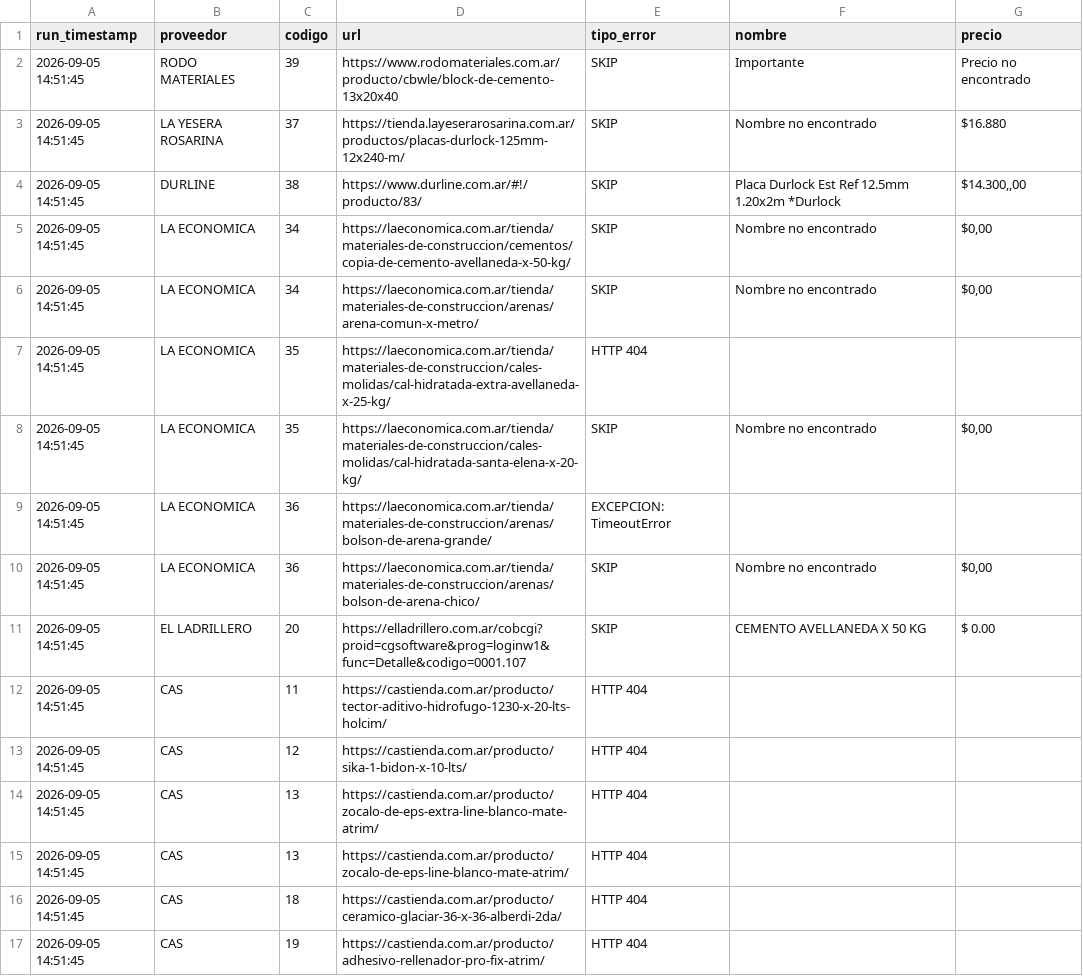
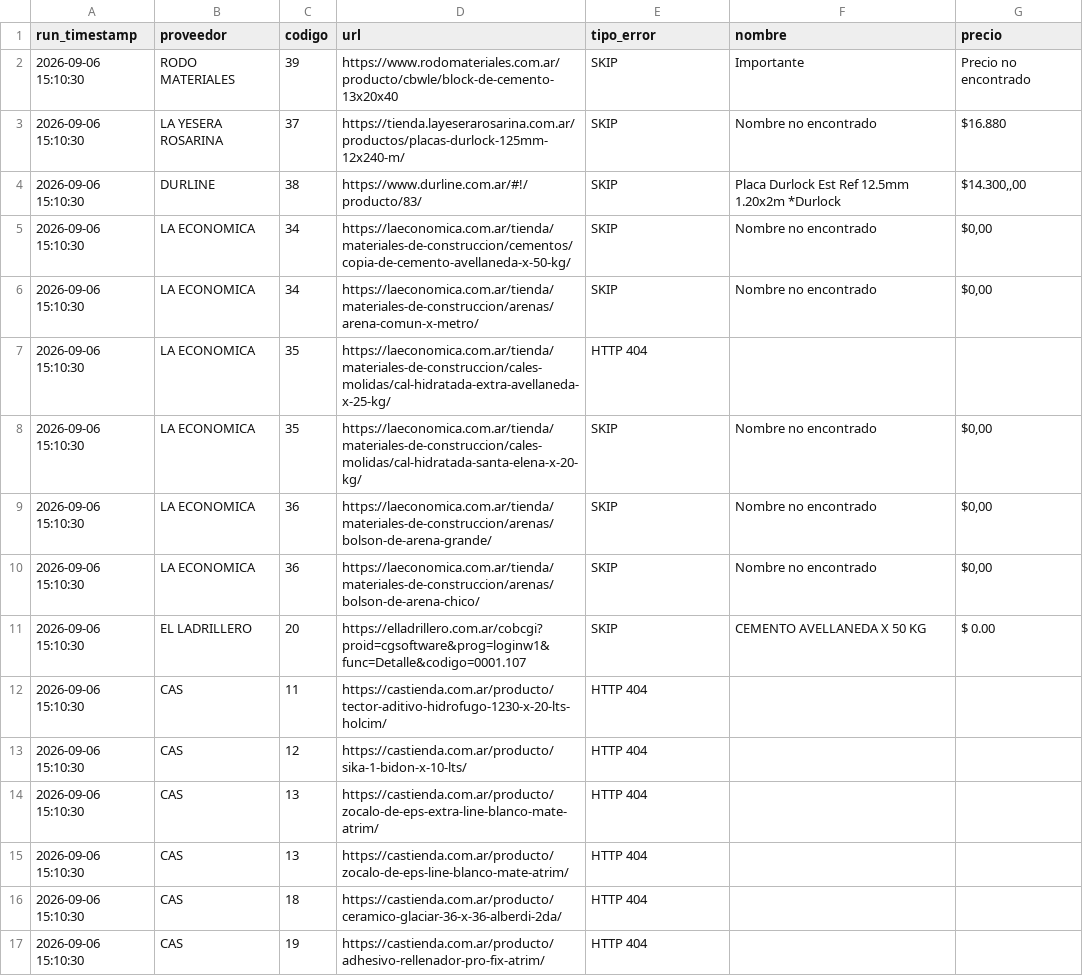
Before and after one commit to valentnluc/price_scrapper, a CSV file: errores.csv, drawn as a sheet.

```diff
--- a/errores.csv
+++ b/errores.csv
@@ -1,17 +1,17 @@
 run_timestamp,proveedor,codigo,url,tipo_error,nombre,precio
-2026-09-05 14:51:45,RODO MATERIALES,39,https://www.rodomateriales.com.ar/producto/cbwle/block-de-cemento-13x20x40,SKIP,Importante,Precio no encontrado
-2026-09-05 14:51:45,LA YESERA ROSARINA,37,https://tienda.layeserarosarina.com.ar/productos/placas-durlock-125mm-12x240-m/,SKIP,Nombre no encontrado,$16.880
-2026-09-05 14:51:45,DURLINE,38,https://www.durline.com.ar/#!/producto/83/,SKIP,Placa Durlock Est Ref 12.5mm 1.20x2m *Durlock,"$14.300,,00"
-2026-09-05 14:51:45,LA ECONOMICA,34,https://laeconomica.com.ar/tienda/materiales-de-construccion/cementos/copia-de-cemento-avellaneda-x-50-kg/,SKIP,Nombre no encontrado,"$0,00"
-2026-09-05 14:51:45,LA ECONOMICA,34,https://laeconomica.com.ar/tienda/materiales-de-construccion/arenas/arena-comun-x-metro/,SKIP,Nombre no encontrado,"$0,00"
-2026-09-05 14:51:45,LA ECONOMICA,35,https://laeconomica.com.ar/tienda/materiales-de-construccion/cales-molidas/cal-hidratada-extra-avellaneda-x-25-kg/,HTTP 404,,
-2026-09-05 14:51:45,LA ECONOMICA,35,https://laeconomica.com.ar/tienda/materiales-de-construccion/cales-molidas/cal-hidratada-santa-elena-x-20-kg/,SKIP,Nombre no encontrado,"$0,00"
-2026-09-05 14:51:45,LA ECONOMICA,36,https://laeconomica.com.ar/tienda/materiales-de-construccion/arenas/bolson-de-arena-grande/,EXCEPCION: TimeoutError,,
-2026-09-05 14:51:45,LA ECONOMICA,36,https://laeconomica.com.ar/tienda/materiales-de-construccion/arenas/bolson-de-arena-chico/,SKIP,Nombre no encontrado,"$0,00"
-2026-09-05 14:51:45,EL LADRILLERO,20,https://elladrillero.com.ar/cobcgi?proid=cgsoftware&prog=loginw1&func=Detalle&codigo=0001.107,SKIP,CEMENTO AVELLANEDA X 50 KG,$ 0.00
-2026-09-05 14:51:45,CAS,11,https://castienda.com.ar/producto/tector-aditivo-hidrofugo-1230-x-20-lts-holcim/,HTTP 404,,
-2026-09-05 14:51:45,CAS,12,https://castienda.com.ar/producto/sika-1-bidon-x-10-lts/,HTTP 404,,
-2026-09-05 14:51:45,CAS,13,https://castienda.com.ar/producto/zocalo-de-eps-extra-line-blanco-mate-atrim/,HTTP 404,,
-2026-09-05 14:51:45,CAS,13,https://castienda.com.ar/producto/zocalo-de-eps-line-blanco-mate-atrim/,HTTP 404,,
-2026-09-05 14:51:45,CAS,18,https://castienda.com.ar/producto/ceramico-glaciar-36-x-36-alberdi-2da/,HTTP 404,,
-2026-09-05 14:51:45,CAS,19,https://castienda.com.ar/producto/adhesivo-rellenador-pro-fix-atrim/,HTTP 404,,
+2026-09-06 15:10:30,RODO MATERIALES,39,https://www.rodomateriales.com.ar/producto/cbwle/block-de-cemento-13x20x40,SKIP,Importante,Precio no encontrado
+2026-09-06 15:10:30,LA YESERA ROSARINA,37,https://tienda.layeserarosarina.com.ar/productos/placas-durlock-125mm-12x240-m/,SKIP,Nombre no encontrado,$16.880
+2026-09-06 15:10:30,DURLINE,38,https://www.durline.com.ar/#!/producto/83/,SKIP,Placa Durlock Est Ref 12.5mm 1.20x2m *Durlock,"$14.300,,00"
+2026-09-06 15:10:30,LA ECONOMICA,34,https://laeconomica.com.ar/tienda/materiales-de-construccion/cementos/copia-de-cemento-avellaneda-x-50-kg/,SKIP,Nombre no encontrado,"$0,00"
+2026-09-06 15:10:30,LA ECONOMICA,34,https://laeconomica.com.ar/tienda/materiales-de-construccion/arenas/arena-comun-x-metro/,SKIP,Nombre no encontrado,"$0,00"
+2026-09-06 15:10:30,LA ECONOMICA,35,https://laeconomica.com.ar/tienda/materiales-de-construccion/cales-molidas/cal-hidratada-extra-avellaneda-x-25-kg/,HTTP 404,,
+2026-09-06 15:10:30,LA ECONOMICA,35,https://laeconomica.com.ar/tienda/materiales-de-construccion/cales-molidas/cal-hidratada-santa-elena-x-20-kg/,SKIP,Nombre no encontrado,"$0,00"
+2026-09-06 15:10:30,LA ECONOMICA,36,https://laeconomica.com.ar/tienda/materiales-de-construccion/arenas/bolson-de-arena-grande/,SKIP,Nombre no encontrado,"$0,00"
+2026-09-06 15:10:30,LA ECONOMICA,36,https://laeconomica.com.ar/tienda/materiales-de-construccion/arenas/bolson-de-arena-chico/,SKIP,Nombre no encontrado,"$0,00"
+2026-09-06 15:10:30,EL LADRILLERO,20,https://elladrillero.com.ar/cobcgi?proid=cgsoftware&prog=loginw1&func=Detalle&codigo=0001.107,SKIP,CEMENTO AVELLANEDA X 50 KG,$ 0.00
+2026-09-06 15:10:30,CAS,11,https://castienda.com.ar/producto/tector-aditivo-hidrofugo-1230-x-20-lts-holcim/,HTTP 404,,
+2026-09-06 15:10:30,CAS,12,https://castienda.com.ar/producto/sika-1-bidon-x-10-lts/,HTTP 404,,
+2026-09-06 15:10:30,CAS,13,https://castienda.com.ar/producto/zocalo-de-eps-extra-line-blanco-mate-atrim/,HTTP 404,,
+2026-09-06 15:10:30,CAS,13,https://castienda.com.ar/producto/zocalo-de-eps-line-blanco-mate-atrim/,HTTP 404,,
+2026-09-06 15:10:30,CAS,18,https://castienda.com.ar/producto/ceramico-glaciar-36-x-36-alberdi-2da/,HTTP 404,,
+2026-09-06 15:10:30,CAS,19,https://castienda.com.ar/producto/adhesivo-rellenador-pro-fix-atrim/,HTTP 404,,
```
Also changed, not shown: url_status.csv.
